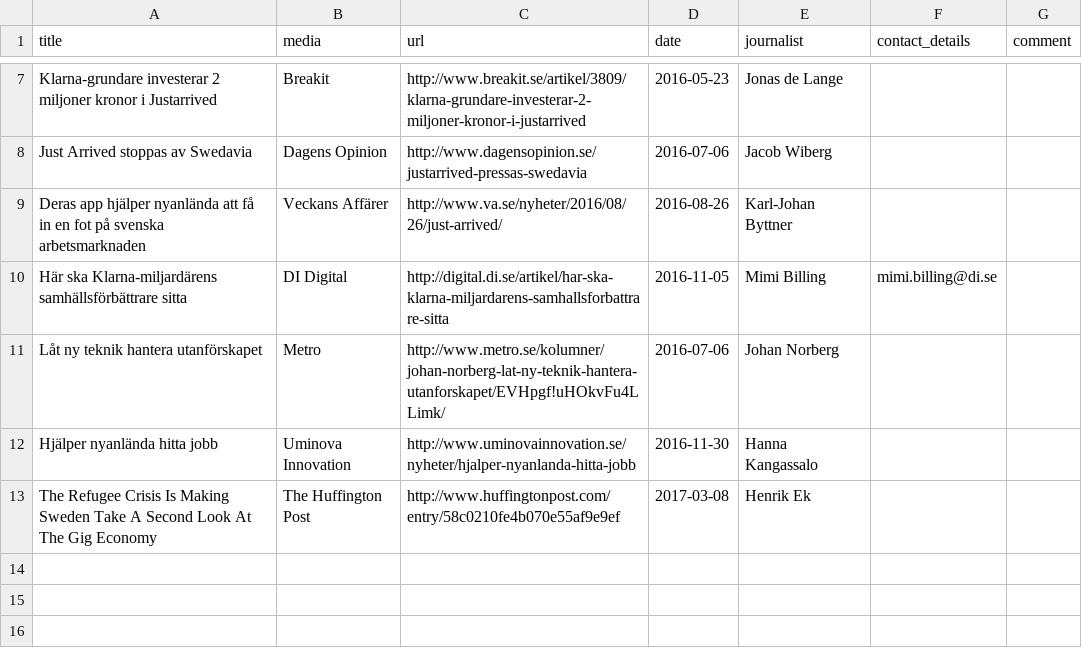
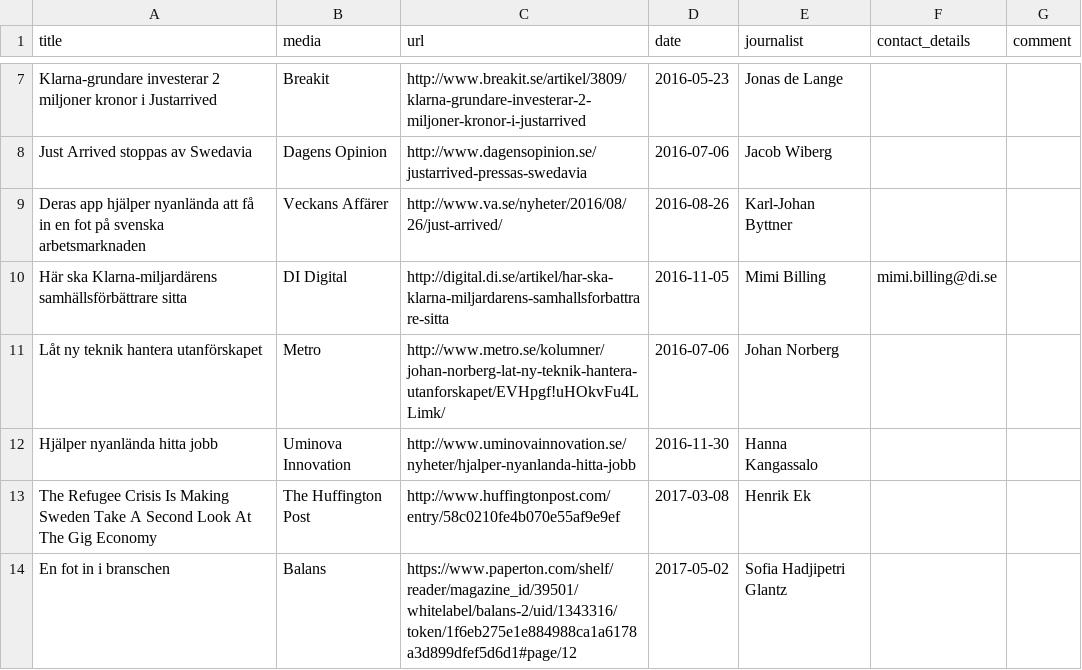
Before and after one commit to justarrived/justarrived.github.io, a CSV file: _data/press_clips.csv, drawn as a sheet; only a part is shown, gaps mark what is left out.

Commit message:
Add Balans press clip

```diff
--- a/_data/press_clips.csv
+++ b/_data/press_clips.csv
@@ -13 +13,2 @@ title,media,url,date,journalist,contact_details,comment
 "The Refugee Crisis Is Making Sweden Take A Second Look At The Gig Economy",The Huffington Post,http://www.huffingtonpost.com/entry/58c0210fe4b070e55af9e9ef,2017-03-08,Henrik Ek,,
+"En fot in i branschen",Balans,https://www.paperton.com/shelf/reader/magazine_id/39501/whitelabel/balans-2/uid/1343316/token/1f6eb275e1e884988ca1a6178a3d899dfef5d6d1#page/12,2017-05-02,Sofia Hadjipetri Glantz,
```
